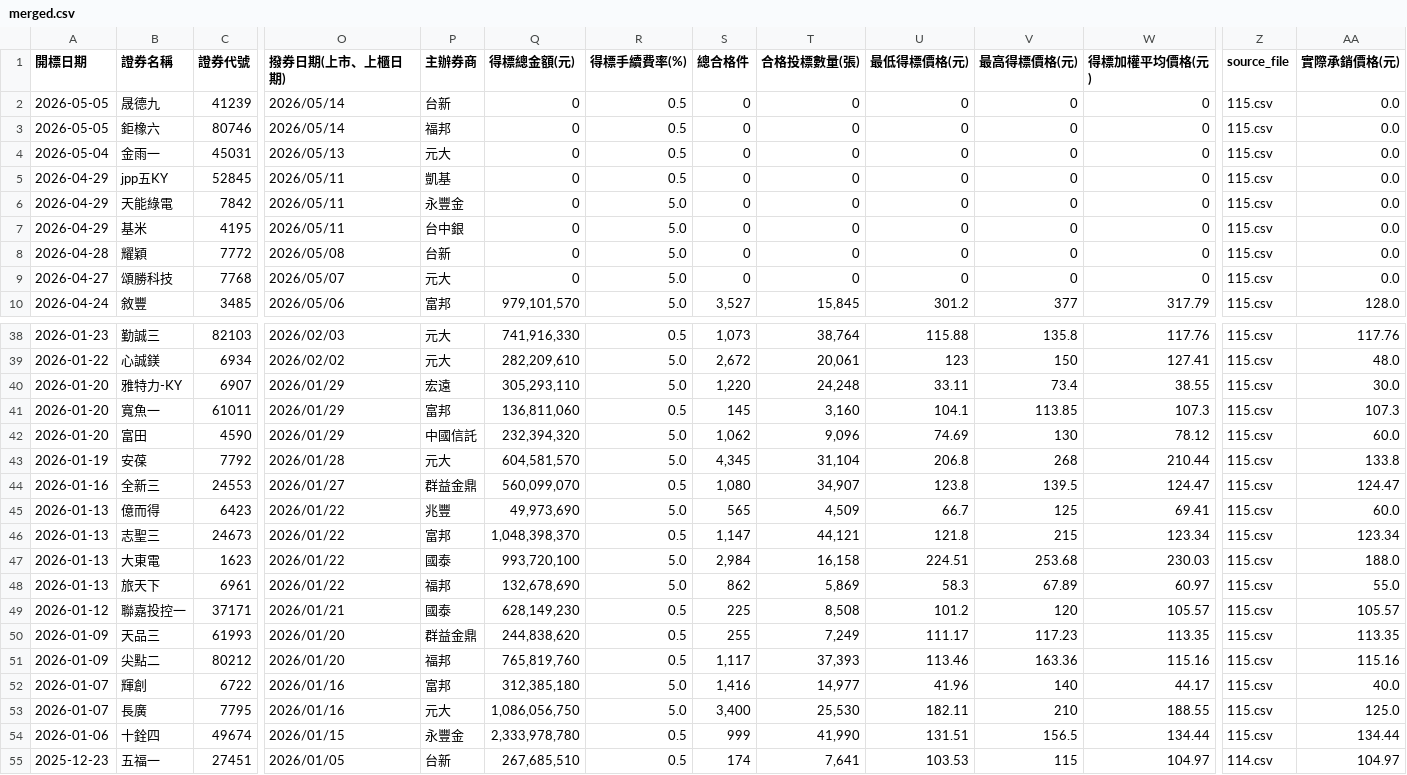
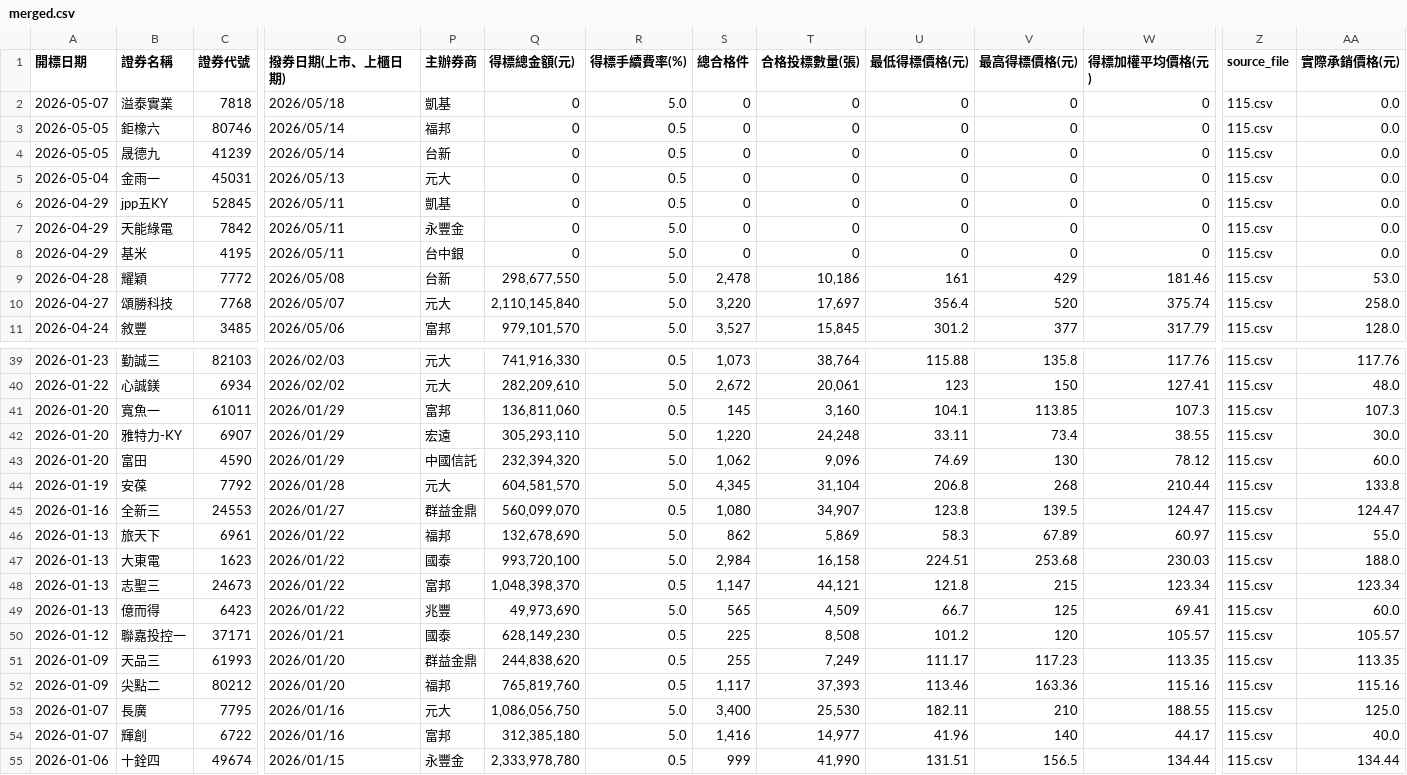
Before and after one commit to Aryido/auction, a CSV file: years/final/merged.csv, drawn as a sheet; only a part is shown, gaps mark what is left out; the shorter side is filled out with more unchanged rows; addresses are those after the commit; rows hold the shown columns only; the diff covers the shown part only; the diff names each change by its address in the sheet, - before the commit and + after, or states it on an @@ line.

```diff
--- a/years/final/merged.csv
+++ b/years/final/merged.csv
+row 2: 2026-05-07 | 溢泰實業 | 7818 | 2026/05/18 | 凱基 | 0 | 5.0 | 0 | 0 | 0 | 0 | 0 | 115.csv | 0.0
-Q9 (得標總金額(元)): 0
+Q9 (得標總金額(元)): 298,677,550
-S9 (總合格件): 0
+S9 (總合格件): 2,478
-T9 (合格投標數量(張)): 0
+T9 (合格投標數量(張)): 10,186
-U9 (最低得標價格(元)): 0
+U9 (最低得標價格(元)): 161
-V9 (最高得標價格(元)): 0
+V9 (最高得標價格(元)): 429
-W9 (得標加權平均價格(元)): 0
+W9 (得標加權平均價格(元)): 181.46
-AA9 (實際承銷價格(元)): 0.0
+AA9 (實際承銷價格(元)): 53.0
-Q10 (得標總金額(元)): 0
+Q10 (得標總金額(元)): 2,110,145,840
-S10 (總合格件): 0
+S10 (總合格件): 3,220
-T10 (合格投標數量(張)): 0
+T10 (合格投標數量(張)): 17,697
-U10 (最低得標價格(元)): 0
+U10 (最低得標價格(元)): 356.4
-V10 (最高得標價格(元)): 0
+V10 (最高得標價格(元)): 520
-W10 (得標加權平均價格(元)): 0
+W10 (得標加權平均價格(元)): 375.74
-AA10 (實際承銷價格(元)): 0.0
+AA10 (實際承銷價格(元)): 258.0
@@ row 48 moved to row 46: 2026-01-13 @@
@@ row 46 moved to row 48: 2026-01-13 @@
```
Also changed, not shown: 42 moved rows elsewhere in this file, years/115.csv.
